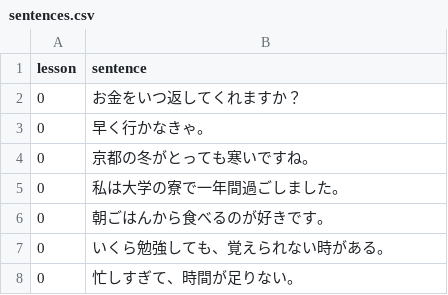
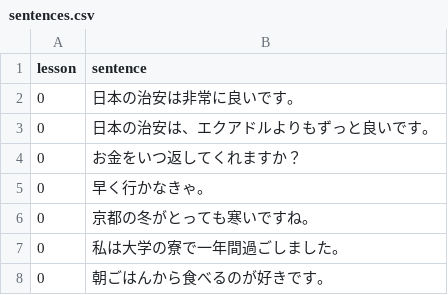
Before and after one commit to hillerliao/img, a CSV file: sentences.csv, drawn as a sheet; only a part is shown; the shorter side is filled out with more unchanged rows; the diff names each change by its address in the sheet, - before the commit and + after, or states it on an @@ line.

Commit message:
Update sentences.csv

```diff
--- a/sentences.csv
+++ b/sentences.csv
+row 2: 0 | 日本の治安は非常に良いです。
+row 3: 0 | 日本の治安は、エクアドルよりもずっと良いです。
```
